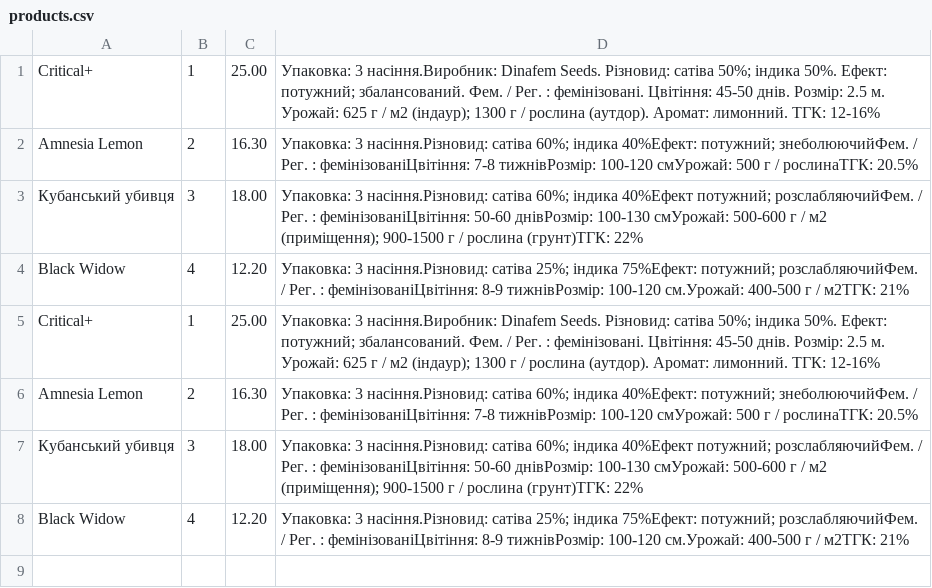
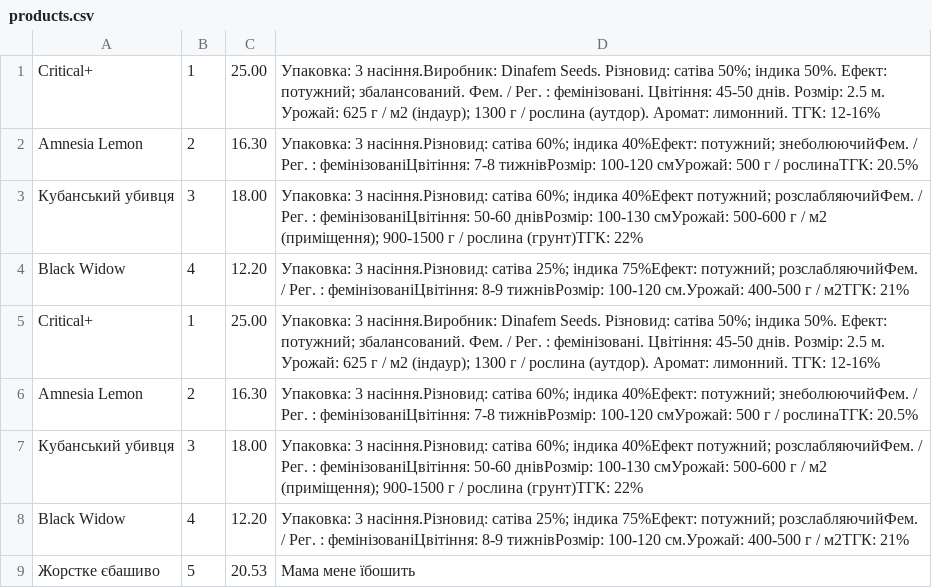
Before and after one commit to Nazarii17/DrugStore, a CSV file: products.csv, drawn as a sheet.

```diff
--- a/products.csv
+++ b/products.csv
@@ -8 +8,2 @@ Amnesia Lemon,2,16.30,Упаковка: 3 насіння.Різновид: са
 Black Widow ,4,12.20,Упаковка: 3 насіння.Різновид: сатіва 25%; індика 75%Ефект: потужний; розслабляючийФем. / Рег. : фемінізованіЦвітіння: 8-9 тижнівРозмір: 100-120 см.Урожай: 400-500 г / м2ТГК: 21%
+Жорстке єбашиво,5,20.53,Мама мене їбошить
```
Also changed, not shown: 9 other files.
